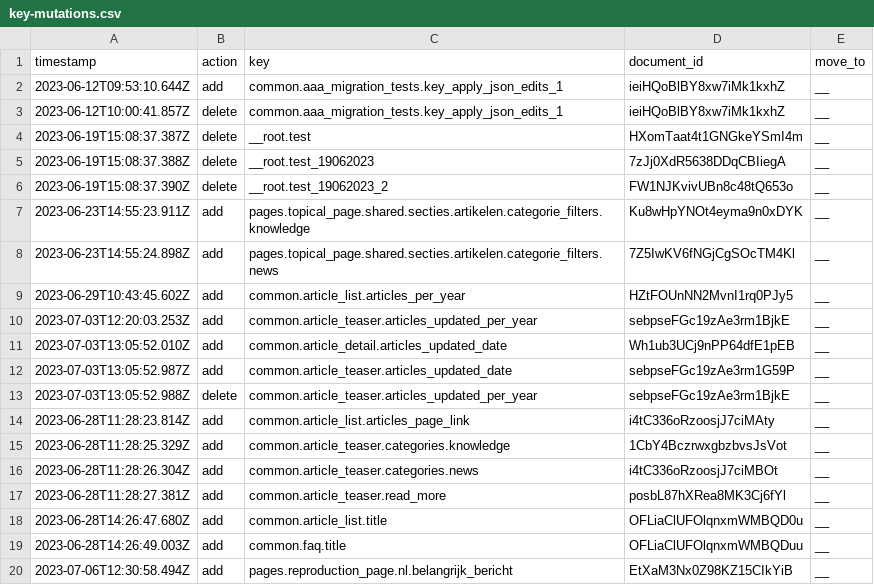
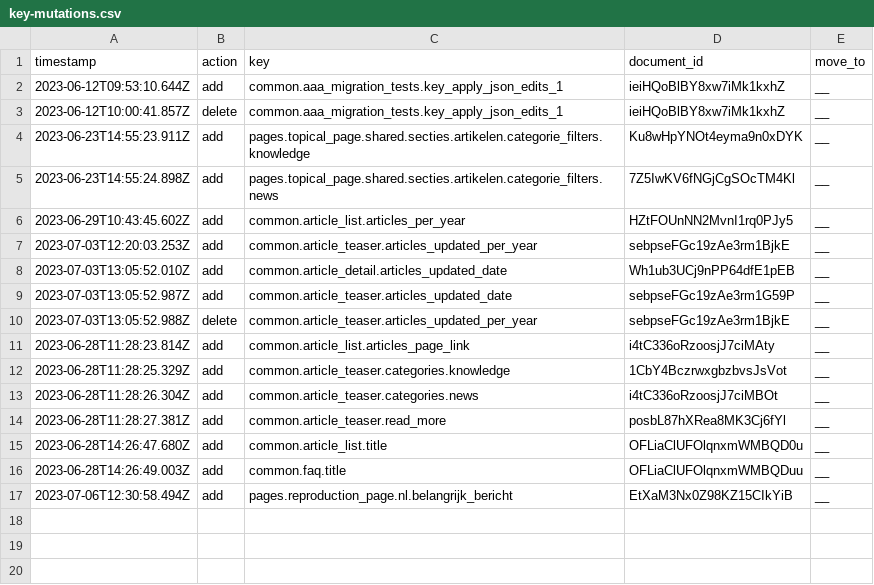
Before and after one commit to jorrikklijnsma/nl-covid19-data-dashboard, a CSV file: packages/cms/src/lokalize/key-mutations.csv, drawn as a sheet; the diff names each change by its address in the sheet, - before the commit and + after, or states it on an @@ line.

```diff
--- a/packages/cms/src/lokalize/key-mutations.csv
+++ b/packages/cms/src/lokalize/key-mutations.csv
-row 4: 2023-06-19T15:08:37.387Z | delete | __root.test | HXomTaat4t1GNGkeYSmI4m | __
-row 5: 2023-06-19T15:08:37.388Z | delete | __root.test_19062023 | 7zJj0XdR5638DDqCBIiegA | __
-row 6: 2023-06-19T15:08:37.390Z | delete | __root.test_19062023_2 | FW1NJKvivUBn8c48tQ653o | __
```
Also changed, not shown: 5 other files.
